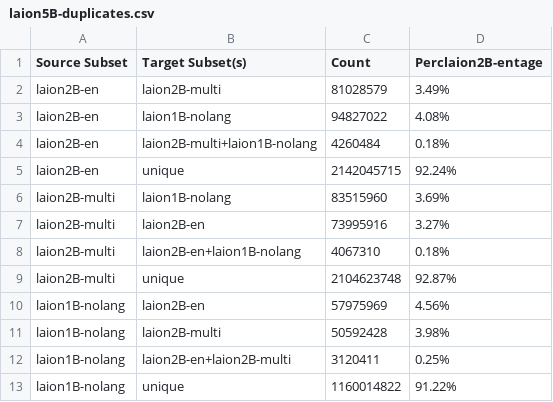
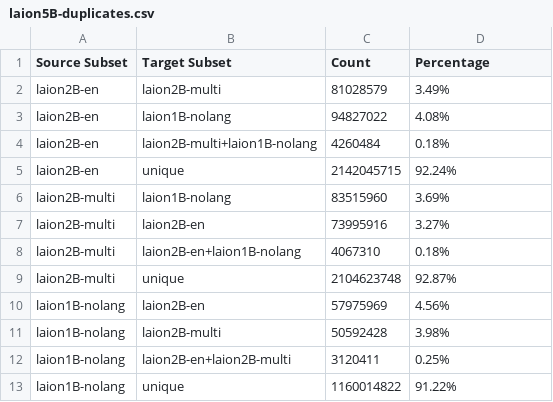
Before and after one commit to critocrito/models-all-the-way, a CSV file: laion5B-duplicates.csv, drawn as a sheet.

Commit message:
Fix CSV header

```diff
--- a/laion5B-duplicates.csv
+++ b/laion5B-duplicates.csv
@@ -1,2 +1,2 @@
-Source Subset,Target Subset(s),Count,Perclaion2B-entage
+Source Subset,Target Subset,Count,Percentage
 laion2B-en,laion2B-multi,81028579,3.49%
```
